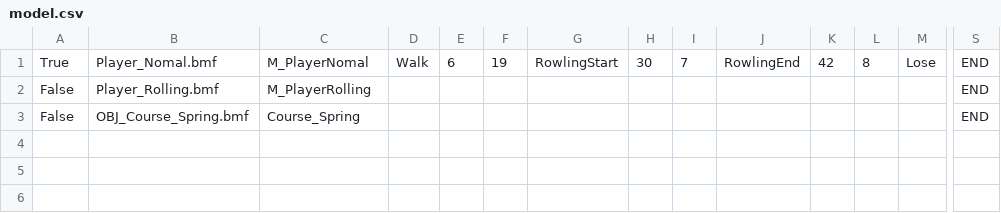
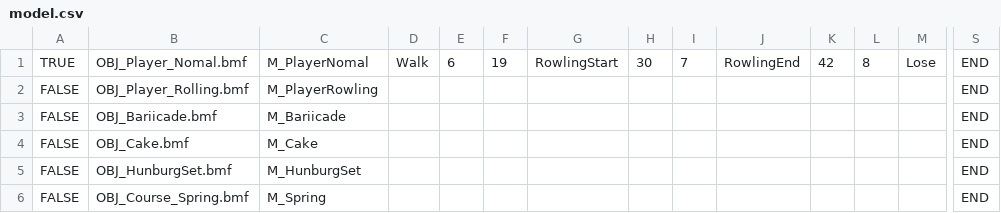
Before and after one commit to MorotaRen/KorokoroOdebuchan, a CSV file: Project/FullSample100/media/CSV/model.csv, drawn as a sheet; only a part is shown, gaps mark what is left out; addresses are those after the commit; rows hold the shown columns only; the diff names each change by its address in the sheet, - before the commit and + after, or states it on an @@ line.

Commit message:
[Add]Modelの追加と読み込み修正

```diff
--- a/Project/FullSample100/media/CSV/model.csv
+++ b/Project/FullSample100/media/CSV/model.csv
-A1: True
+A1: TRUE
-B1: Player_Nomal.bmf
+B1: OBJ_Player_Nomal.bmf
-A2: False
+A2: FALSE
-B2: Player_Rolling.bmf
+B2: OBJ_Player_Rolling.bmf
-C2: M_PlayerRolling
+C2: M_PlayerRowling
+row 3: FALSE | OBJ_Bariicade.bmf | M_Bariicade |  |  |  |  |  |  |  |  |  |  | END
+row 4: FALSE | OBJ_Cake.bmf | M_Cake |  |  |  |  |  |  |  |  |  |  | END
+row 5: FALSE | OBJ_HunburgSet.bmf | M_HunburgSet |  |  |  |  |  |  |  |  |  |  | END
-A6: False
+A6: FALSE
-C6: Course_Spring
+C6: M_Spring
```
Also changed, not shown: 7 other files.
